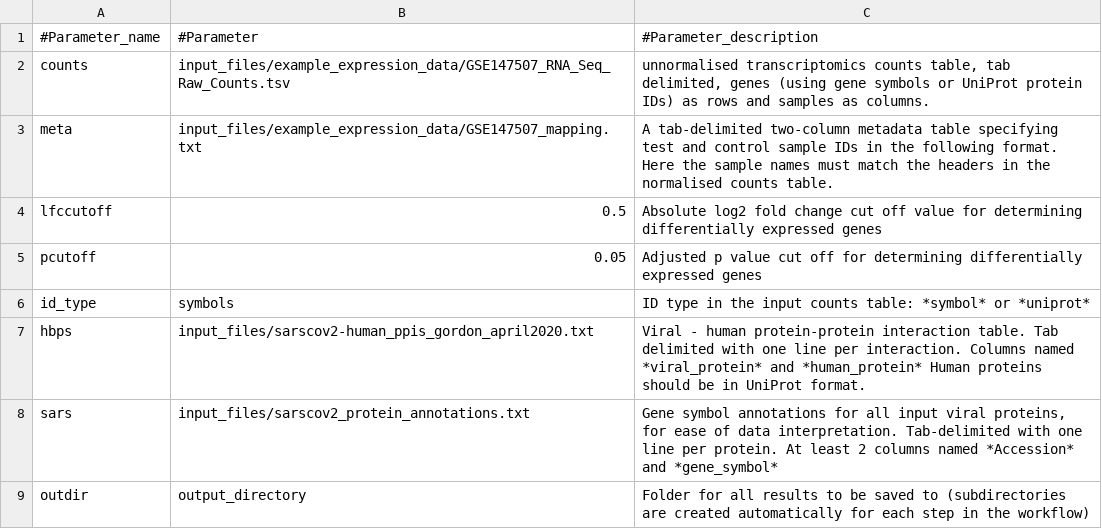
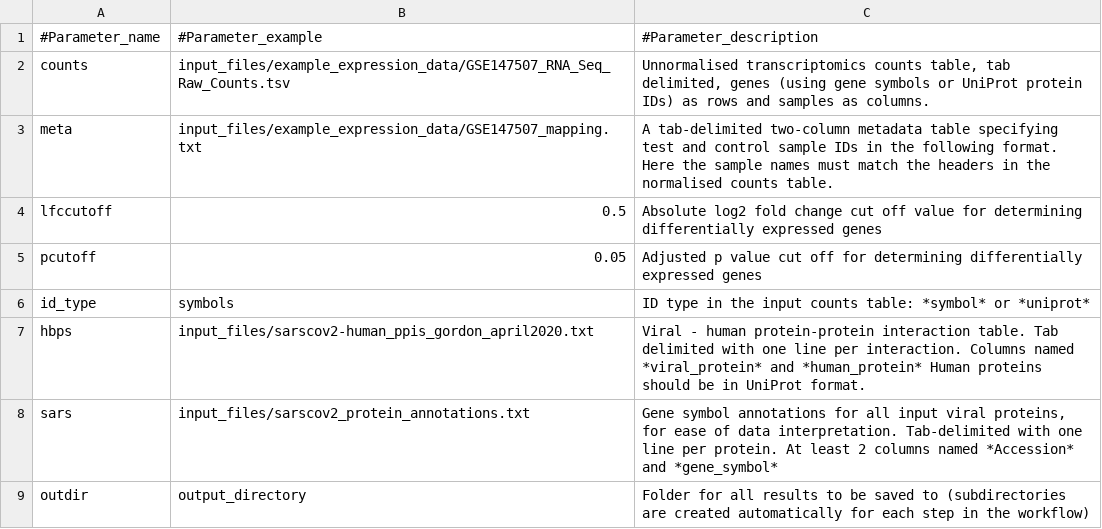
Before and after one commit to korcsmarosgroup/ViralLink, a TSV file: parameters_descriptions.tsv, drawn as a sheet; the diff names each change by its address in the sheet, - before the commit and + after, or states it on an @@ line.

```diff
--- a/parameters_descriptions.tsv
+++ b/parameters_descriptions.tsv
-B1: #Parameter
+B1: #Parameter_example
-C2: unnormalised transcriptomics counts…
+C2: Unnormalised transcriptomics counts…
```
Also changed, not shown: 1 other file.
